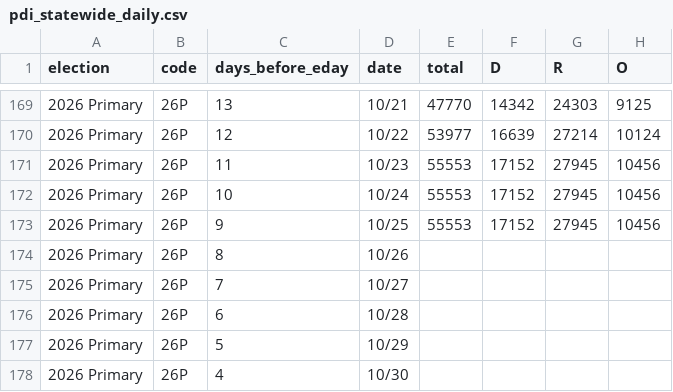
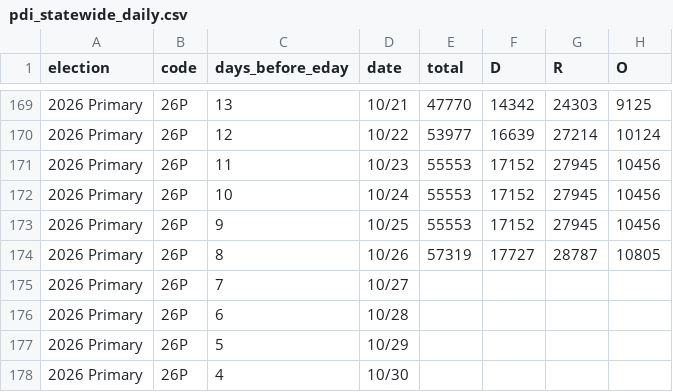
Before and after one commit to tysoda/2026-Ca-SD4-forecast-V2, a CSV file: pdi_statewide_daily.csv, drawn as a sheet; only a part is shown, gaps mark what is left out; the diff covers the shown part only.

```diff
--- a/pdi_statewide_daily.csv
+++ b/pdi_statewide_daily.csv
@@ -173,3 +173,3 @@ election,code,days_before_eday,date,total,D,R,O
 2026 Primary,26P,9,10/25,55553,17152,27945,10456
-2026 Primary,26P,8,10/26,,,,
+2026 Primary,26P,8,10/26,57319,17727,28787,10805
 2026 Primary,26P,7,10/27,,,,
```
Also changed, not shown: 20 edited cells elsewhere in this file, pdi_county_daily.csv.
